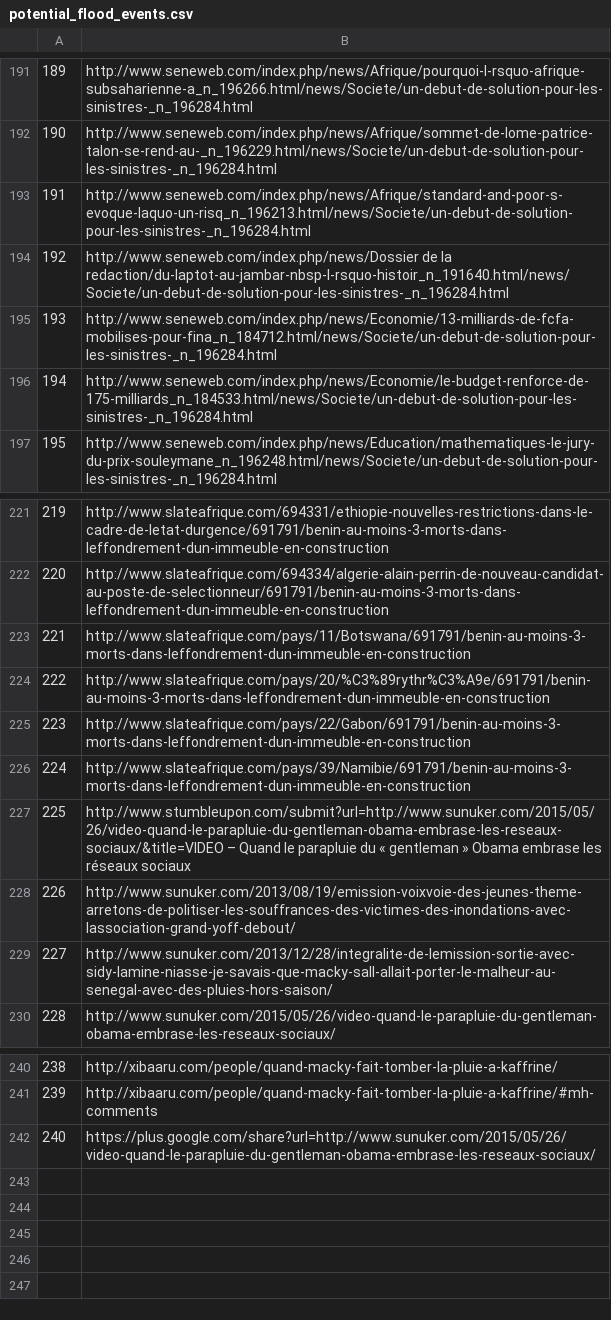
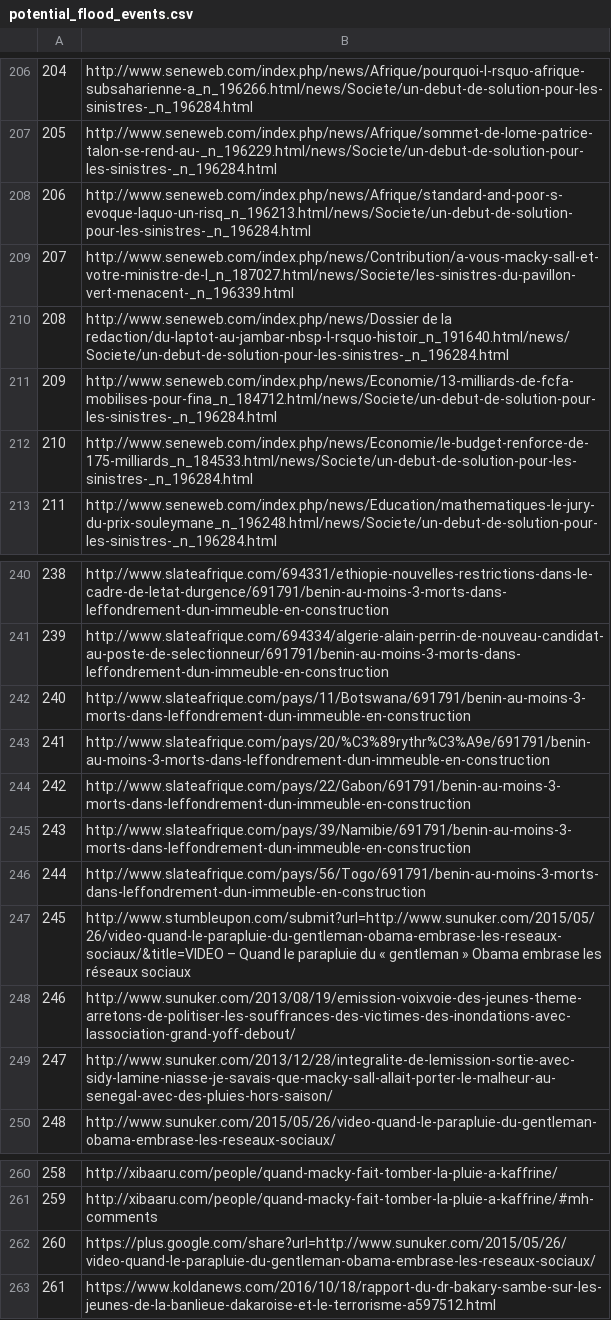
Before and after one commit to RanaivosonHerimanitra/Flood-scraping, a CSV file: potential_flood_events.csv, drawn as a sheet; only a part is shown, gaps mark what is left out; the diff covers the shown part only; the diff names each change by its address in the sheet, - before the commit and + after, or states it on an @@ line.

```diff
--- a/potential_flood_events.csv
+++ b/potential_flood_events.csv
@@ column A renumbered between rows 3 and 262 @@
+row 209: 207 | http://www.seneweb.com/index.php/news/Contribution/a-vous-macky-sall-et-votre-ministre-de-l_n_187027.html/news/Societe/les-sinistres-du-pavillon-vert-menacent-_n_196339.html
+row 246: 244 | http://www.slateafrique.com/pays/56/Togo/691791/benin-au-moins-3-morts-dans-leffondrement-dun-immeuble-en-construction
+row 263: 261 | https://www.koldanews.com/2016/10/18/rapport-du-dr-bakary-sambe-sur-les-jeunes-de-la-banlieue-dakaroise-et-le-terrorisme-a597512.html
```
Also changed, not shown: 18 added rows elsewhere in this file, 3 other files.
